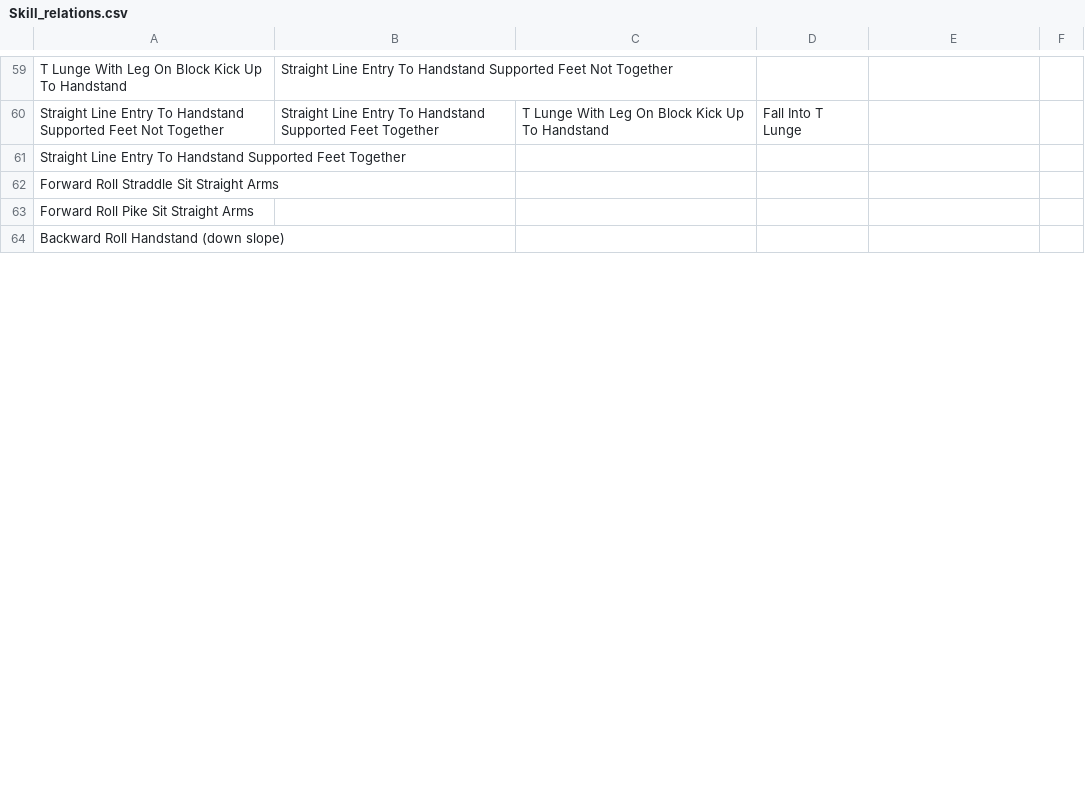
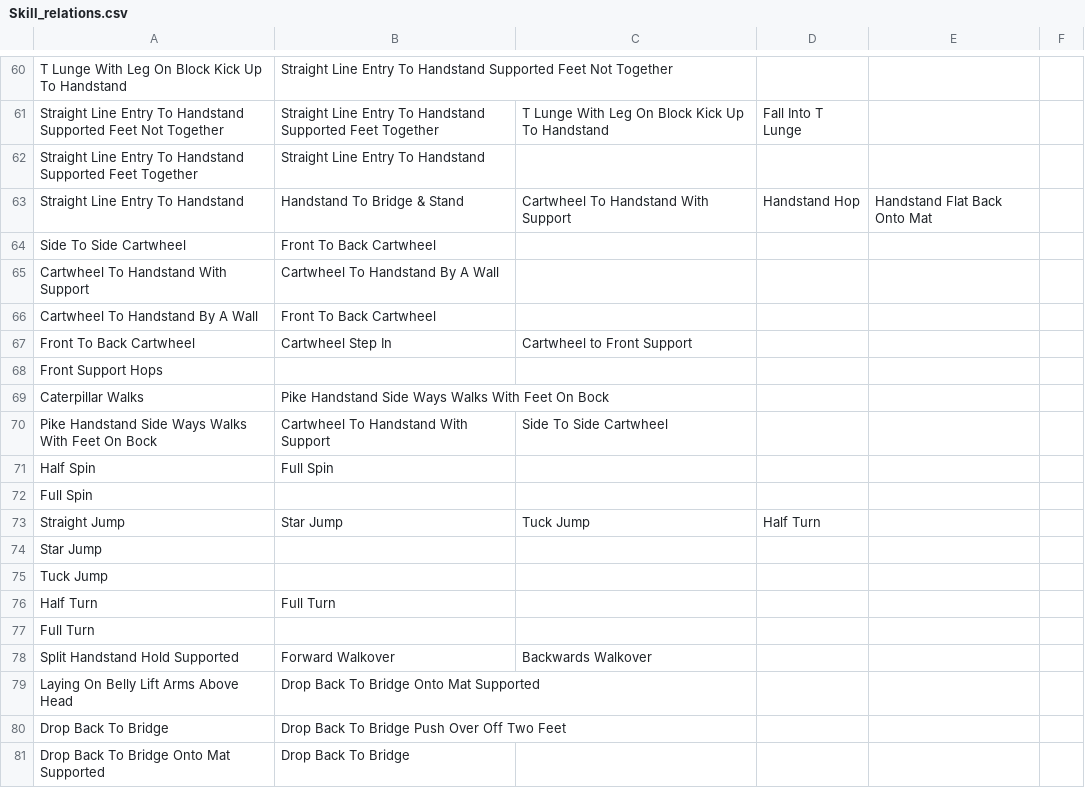
Before and after one commit to bobGSmith/gym_skill_net, a CSV file: Skill_relations.csv, drawn as a sheet; only a part is shown, gaps mark what is left out; the shorter side is filled out with more unchanged rows; the diff covers the shown part only.

```diff
--- a/Skill_relations.csv
+++ b/Skill_relations.csv
@@ -61,3 +62,20 @@ Straight Line Entry To Handstand Supported Feet Not Together ,Straight Line Entr
-Straight Line Entry To Handstand Supported Feet Together ,,,
-Forward Roll Straddle Sit Straight Arms ,,,
-Forward Roll Pike Sit Straight Arms ,,,
+Straight Line Entry To Handstand Supported Feet Together ,Straight Line Entry To Handstand ,,,,
+Straight Line Entry To Handstand ,Handstand To Bridge & Stand ,Cartwheel To Handstand With Support ,Handstand Hop,Handstand Flat Back Onto Mat,
+Side To Side Cartwheel ,Front To Back Cartwheel ,,,,
+Cartwheel To Handstand With Support ,Cartwheel To Handstand By A Wall ,,,,
+Cartwheel To Handstand By A Wall ,Front To Back Cartwheel ,,,,
+Front To Back Cartwheel ,Cartwheel Step In ,Cartwheel to Front Support,,,
+Front Support Hops ,,,,,
+Caterpillar Walks ,Pike Handstand Side Ways Walks With Feet On Bock,,,,
+Pike Handstand Side Ways Walks With Feet On Bock,Cartwheel To Handstand With Support ,Side To Side Cartwheel ,,,
+Half Spin ,Full Spin ,,,,
+Full Spin ,,,,,
+Straight Jump ,Star Jump ,Tuck Jump ,Half Turn ,,
+Star Jump ,,,,,
+Tuck Jump ,,,,,
+Half Turn ,Full Turn ,,,,
+Full Turn ,,,,,
+Split Handstand Hold Supported ,Forward Walkover ,Backwards Walkover ,,,
+Laying On Belly Lift Arms Above Head ,Drop Back To Bridge Onto Mat Supported ,,,,
+Drop Back To Bridge,Drop Back To Bridge Push Over Off Two Feet ,,,,
+Drop Back To Bridge Onto Mat Supported ,Drop Back To Bridge,,,,
```
Also changed, not shown: 39 added rows, 9 removed rows, 1 moved row and 38 edited cells elsewhere in this file, 19 other files.
